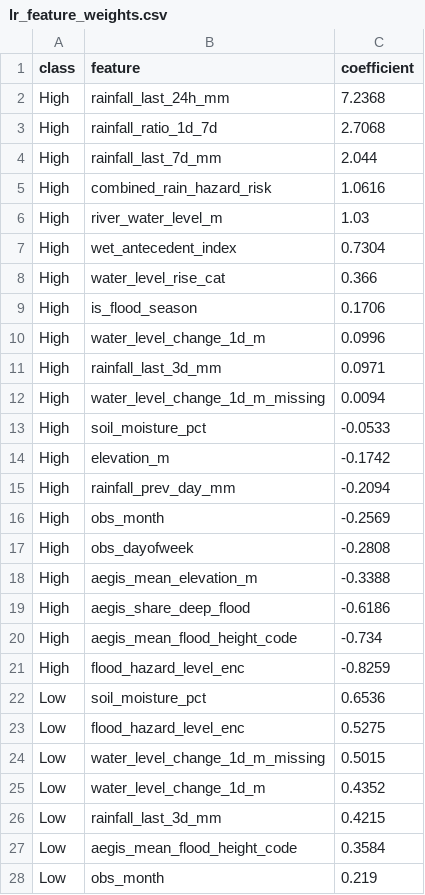
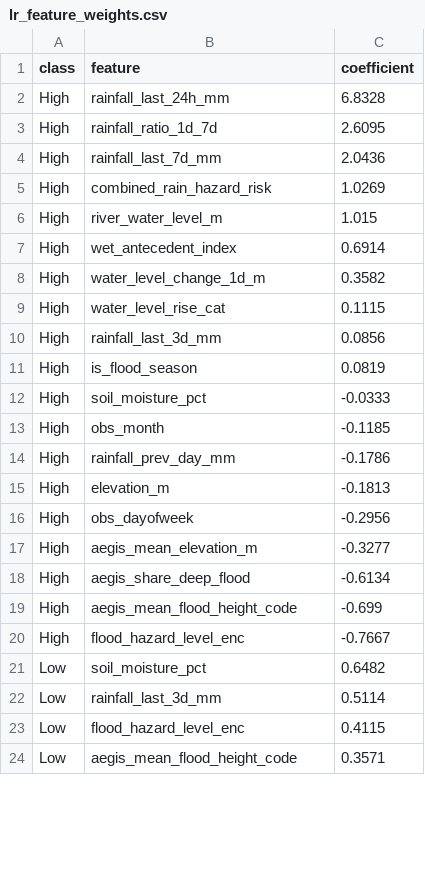
Before and after one commit to LuAnstrm/AquaAlert, a CSV file: reports/lr_feature_weights.csv, drawn as a sheet; only a part is shown; the diff covers the shown part only.

```diff
--- a/reports/lr_feature_weights.csv
+++ b/reports/lr_feature_weights.csv
@@ -1,28 +1,24 @@
 class,feature,coefficient
-High,rainfall_last_24h_mm,7.2368
-High,rainfall_ratio_1d_7d,2.7068
-High,rainfall_last_7d_mm,2.044
-High,combined_rain_hazard_risk,1.0616
-High,river_water_level_m,1.03
-High,wet_antecedent_index,0.7304
-High,water_level_rise_cat,0.366
-High,is_flood_season,0.1706
-High,water_level_change_1d_m,0.0996
-High,rainfall_last_3d_mm,0.0971
-High,water_level_change_1d_m_missing,0.0094
-High,soil_moisture_pct,-0.0533
-High,elevation_m,-0.1742
-High,rainfall_prev_day_mm,-0.2094
-High,obs_month,-0.2569
-High,obs_dayofweek,-0.2808
-High,aegis_mean_elevation_m,-0.3388
-High,aegis_share_deep_flood,-0.6186
-High,aegis_mean_flood_height_code,-0.734
-High,flood_hazard_level_enc,-0.8259
-Low,soil_moisture_pct,0.6536
-Low,flood_hazard_level_enc,0.5275
-Low,water_level_change_1d_m_missing,0.5015
-Low,water_level_change_1d_m,0.4352
-Low,rainfall_last_3d_mm,0.4215
-Low,aegis_mean_flood_height_code,0.3584
-Low,obs_month,0.219
+High,rainfall_last_24h_mm,6.8328
+High,rainfall_ratio_1d_7d,2.6095
+High,rainfall_last_7d_mm,2.0436
+High,combined_rain_hazard_risk,1.0269
+High,river_water_level_m,1.015
+High,wet_antecedent_index,0.6914
+High,water_level_change_1d_m,0.3582
+High,water_level_rise_cat,0.1115
+High,rainfall_last_3d_mm,0.0856
+High,is_flood_season,0.0819
+High,soil_moisture_pct,-0.0333
+High,obs_month,-0.1185
+High,rainfall_prev_day_mm,-0.1786
+High,elevation_m,-0.1813
+High,obs_dayofweek,-0.2956
+High,aegis_mean_elevation_m,-0.3277
+High,aegis_share_deep_flood,-0.6134
+High,aegis_mean_flood_height_code,-0.699
+High,flood_hazard_level_enc,-0.7667
+Low,soil_moisture_pct,0.6482
+Low,rainfall_last_3d_mm,0.5114
+Low,flood_hazard_level_enc,0.4115
+Low,aegis_mean_flood_height_code,0.3571
```
Also changed, not shown: 10 added rows, 9 removed rows and 24 edited cells elsewhere in this file, data/raw/aquaalert_raw.csv, reports/comparison_metrics.csv, 21 other files.
